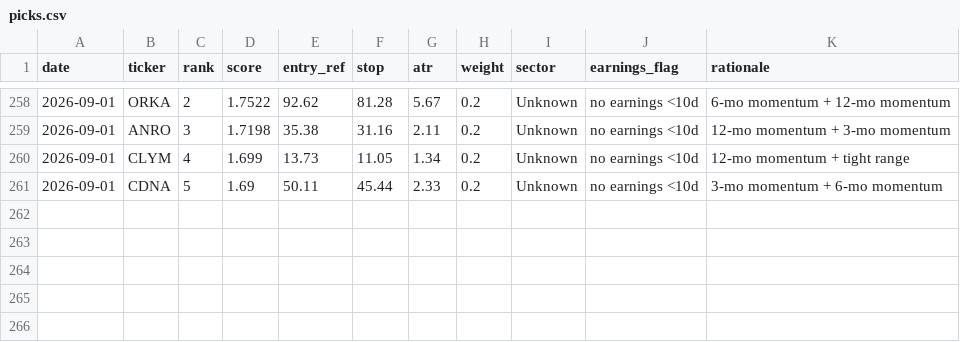
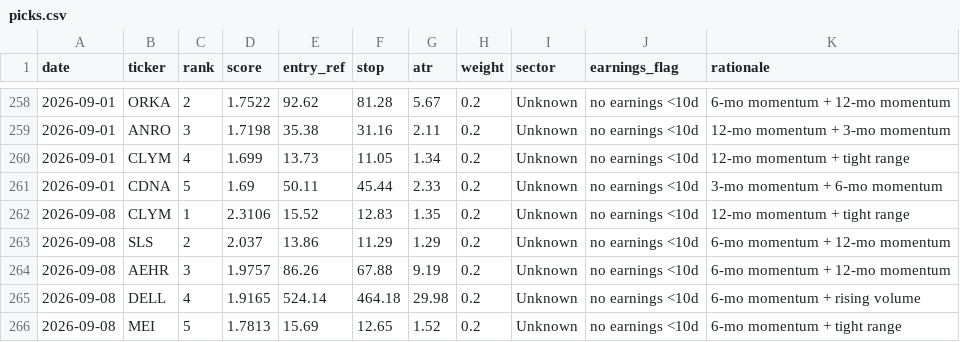
Before and after one commit to EeroP7/1, a CSV file: output_data/picks.csv, drawn as a sheet; only a part is shown, gaps mark what is left out; the diff names each change by its address in the sheet, - before the commit and + after, or states it on an @@ line.

Commit message:
journal: daily picks 2026-09-08

```diff
--- a/output_data/picks.csv
+++ b/output_data/picks.csv
+row 262: 2026-09-08 | CLYM | 1 | 2.3106 | 15.52 | 12.83 | 1.35 | 0.2 | Unknown | no earnings <10d | 12-mo momentum + tight range
+row 263: 2026-09-08 | SLS | 2 | 2.037 | 13.86 | 11.29 | 1.29 | 0.2 | Unknown | no earnings <10d | 6-mo momentum + 12-mo momentum
+row 264: 2026-09-08 | AEHR | 3 | 1.9757 | 86.26 | 67.88 | 9.19 | 0.2 | Unknown | no earnings <10d | 6-mo momentum + 12-mo momentum
+row 265: 2026-09-08 | DELL | 4 | 1.9165 | 524.14 | 464.18 | 29.98 | 0.2 | Unknown | no earnings <10d | 6-mo momentum + rising volume
+row 266: 2026-09-08 | MEI | 5 | 1.7813 | 15.69 | 12.65 | 1.52 | 0.2 | Unknown | no earnings <10d | 6-mo momentum + tight range
```
Also changed, not shown: output_data/journal.csv.
